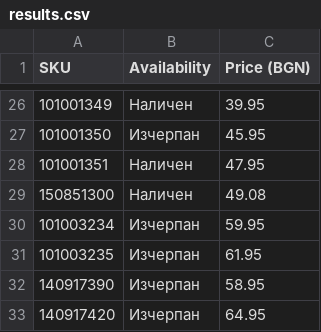
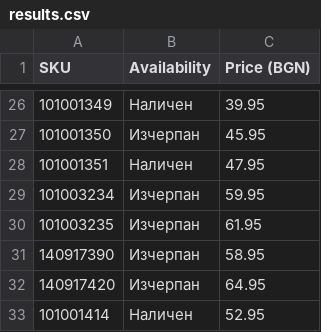
Before and after one commit to vladi1199/ribarcheto, a CSV file: results.csv, drawn as a sheet; only a part is shown, gaps mark what is left out; the shorter side is filled out with more unchanged rows.

```diff
--- a/results.csv
+++ b/results.csv
@@ -28,3 +28,2 @@ SKU,Availability,Price (BGN)
 101001351,Наличен,47.95
-150851300,Наличен,49.08
 101003234,Изчерпан,59.95
```
Also changed, not shown: not_found_skus.csv, 1 other file.
